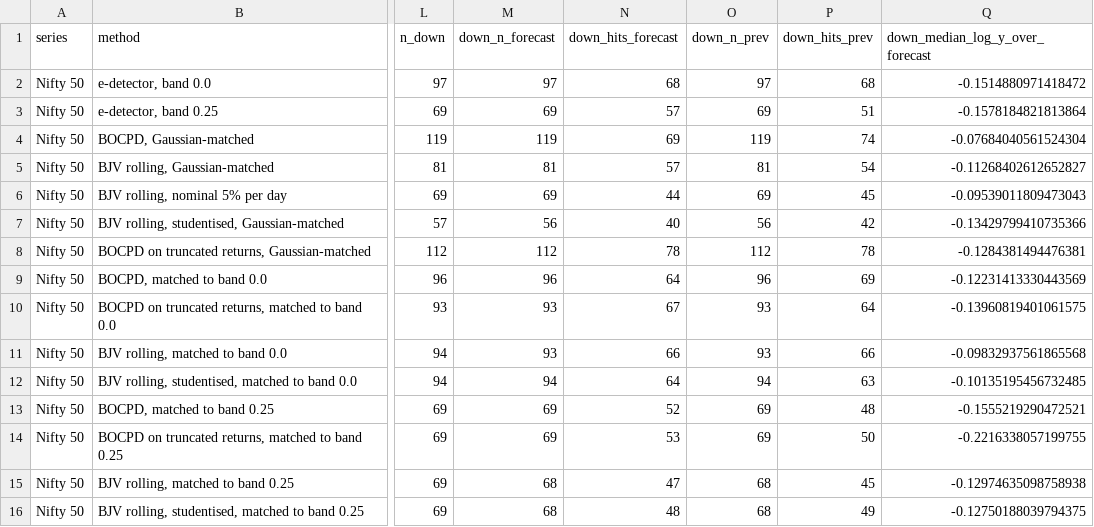
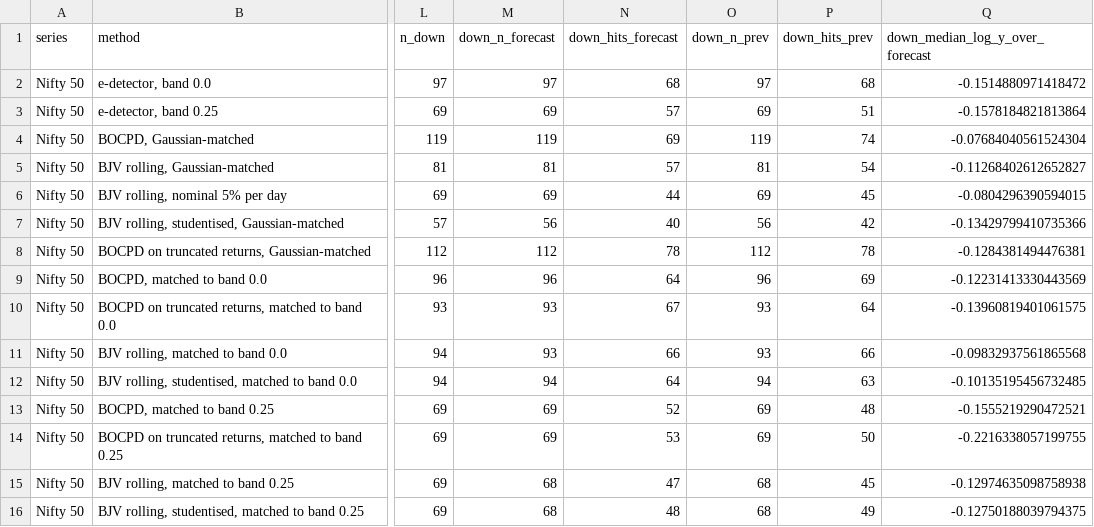
Before and after one commit to ShockXR/Anytime-Valid-Volatility-Monitor, a CSV file: results/e13d_real_nifty_summary.csv, drawn as a sheet; only a part is shown, gaps mark what is left out; the diff names each change by its address in the sheet, - before the commit and + after, or states it on an @@ line.

```diff
--- a/results/e13d_real_nifty_summary.csv
+++ b/results/e13d_real_nifty_summary.csv
-Q6 (down_median_log_y_over_forecast): -0.09539011809473043
+Q6 (down_median_log_y_over_forecast): -0.0804296390594015
```
Also changed, not shown: results/e13d_real_crypto_events.csv, results/e13d_real_crypto_h1_2025_events.csv, 15 other files.
